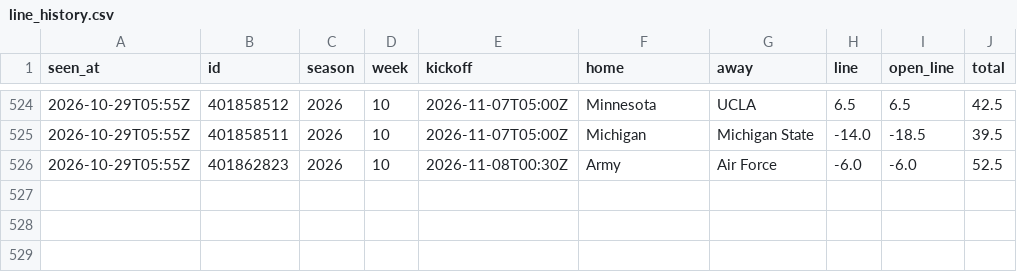
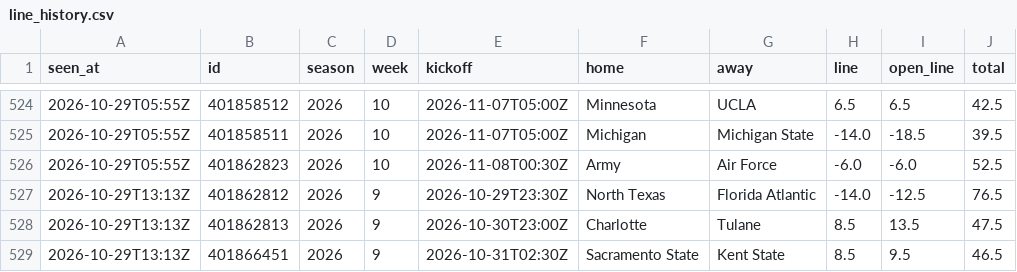
Before and after one commit to davischamann-alt/fourth-and-value, a CSV file: data/live/line_history.csv, drawn as a sheet; only a part is shown, gaps mark what is left out; the diff names each change by its address in the sheet, - before the commit and + after, or states it on an @@ line.

```diff
--- a/data/live/line_history.csv
+++ b/data/live/line_history.csv
+row 527: 2026-10-29T13:13Z | 401862812 | 2026 | 9 | 2026-10-29T23:30Z | North Texas | Florida Atlantic | -14.0 | -12.5 | 76.5
+row 528: 2026-10-29T13:13Z | 401862813 | 2026 | 9 | 2026-10-30T23:00Z | Charlotte | Tulane | 8.5 | 13.5 | 47.5
+row 529: 2026-10-29T13:13Z | 401866451 | 2026 | 9 | 2026-10-31T02:30Z | Sacramento State | Kent State | 8.5 | 9.5 | 46.5
```
Also changed, not shown: data/live/picks.csv, 2 other files.
